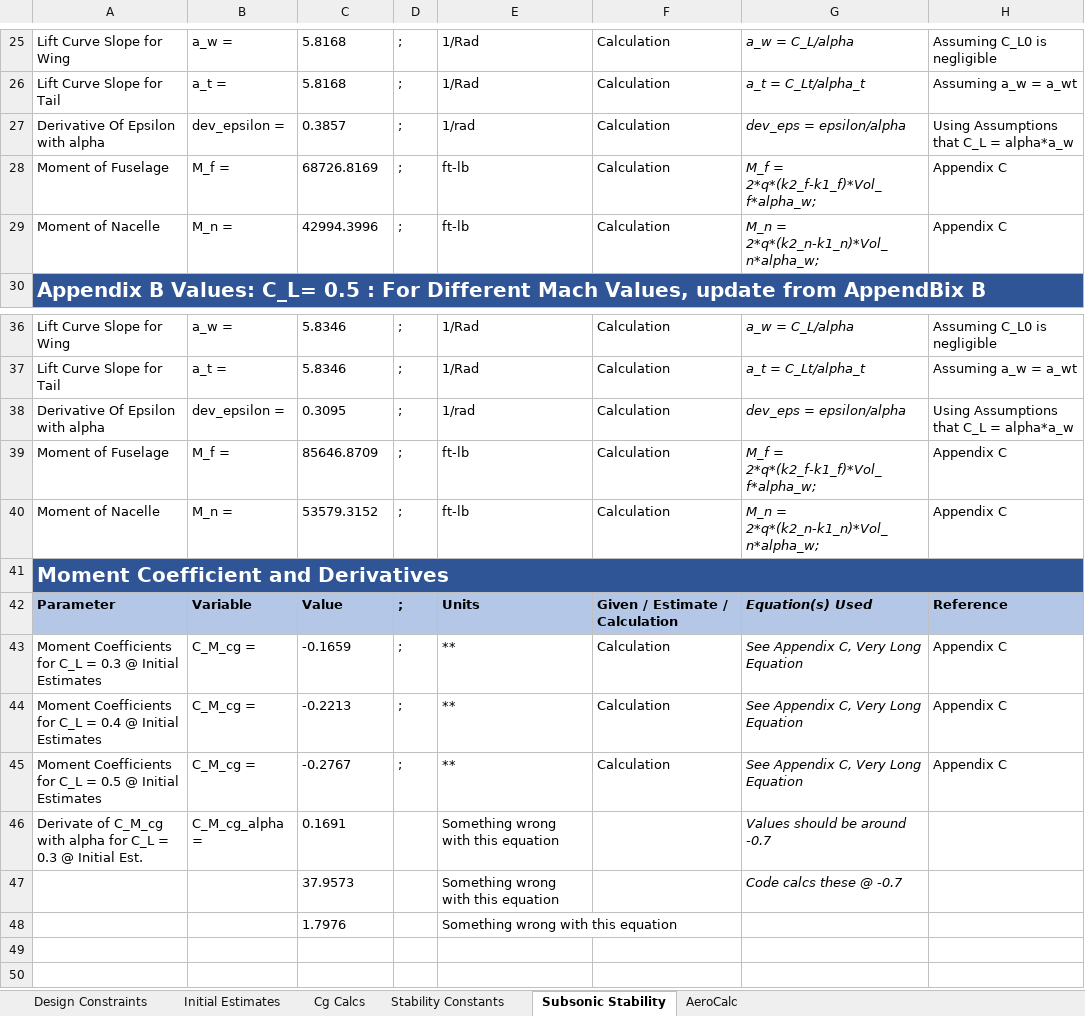
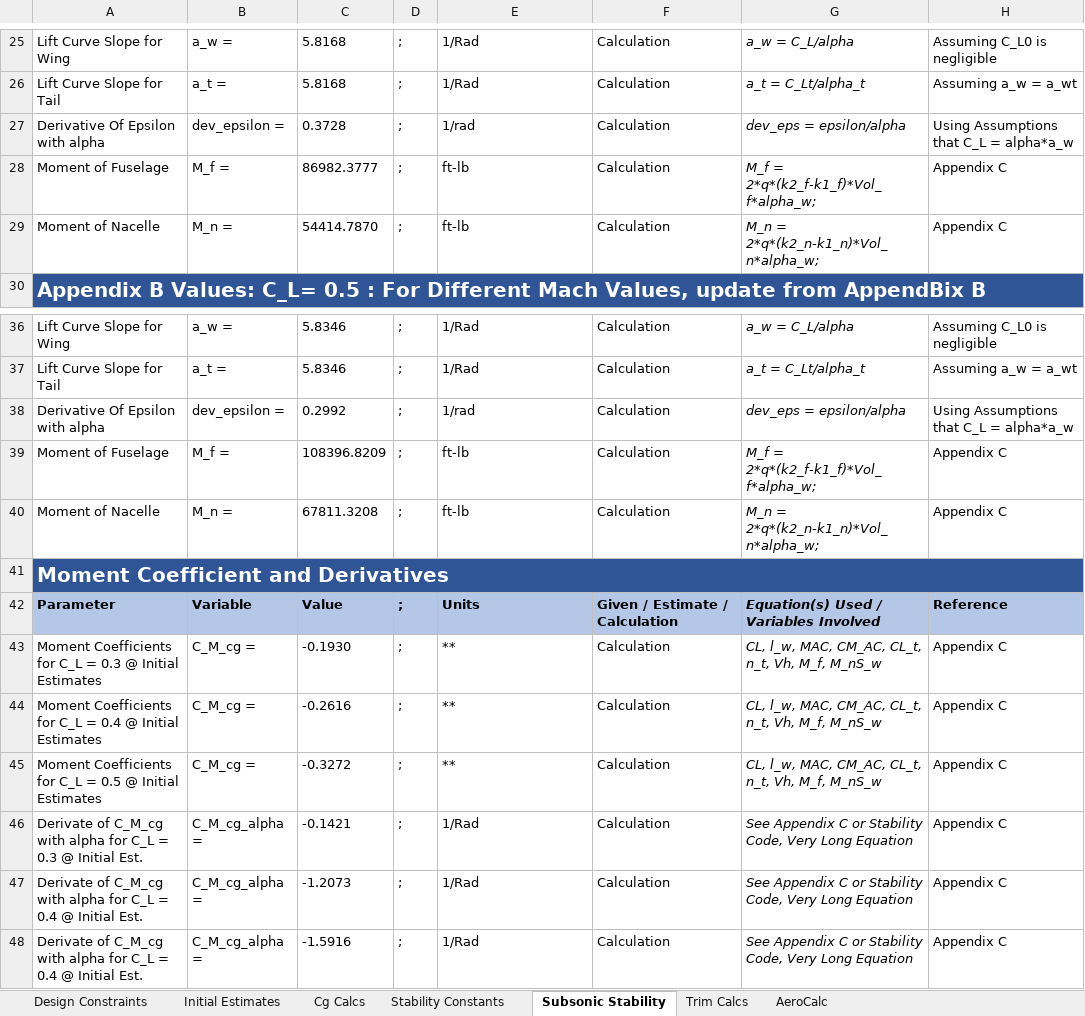
Before and after one commit to PrescottJRynewicz/154Design, an Excel workbook: The Mother Bird.xlsx, sheet Subsonic Stability, drawn as a sheet; only a part is shown, gaps mark what is left out; values as stored, in another font and other column widths than the file's, no borders; removed rows and columns are numbered as before the commit, all else as after; the diff covers the shown part only; the diff names each change by its address in the sheet, - before the commit and + after, or states it on an @@ line.

```diff
--- a/The Mother Bird.xlsx (sheet Subsonic Stability)
+++ b/The Mother Bird.xlsx (sheet Subsonic Stability)
+sheet tab: Trim Calcs
-C27: 0.3857
+C27: 0.3728
-C28: 68726.8169
+C28: 86982.3777
-C29: 42994.3996
+C29: 54414.7870
-C38: 0.3095
+C38: 0.2992
-C39: 85646.8709
+C39: 108396.8209
-C40: 53579.3152
+C40: 67811.3208
-G42: Equation(s) Used
+G42: Equation(s) Used / Variables Involved
-C43: -0.1659
+C43: -0.1930
-G43:G45: See Appendix C, Very Long Equation
+G43:G45: CL, l_w, MAC, CM_AC, CL_t, n_t, Vh, M_f, M_nS_w
-C44: -0.2213
+C44: -0.2616
-C45: -0.2767
+C45: -0.3272
-row 46: Derivate of C_M_cg with alpha for C_L = 0.3 @ Initial Est. | C_M_cg_alpha = | 0.1691 |  | Something wrong with this equation |  | Values should be around -0.7
-row 47:  |  | 37.9573 |  | Something wrong with this equation |  | Code calcs these @ -0.7
-row 48:  |  | 1.7976 |  | Something wrong with this equation
+row 46: Derivate of C_M_cg with alpha for C_L = 0.3 @ Initial Est. | C_M_cg_alpha = | -0.1421 | ; | 1/Rad | Calculation | See Appendix C or Stability Code, Very Long Equation | Appendix C
+row 47: Derivate of C_M_cg with alpha for C_L = 0.4 @ Initial Est. | C_M_cg_alpha = | -1.2073 | ; | 1/Rad | Calculation | See Appendix C or Stability Code, Very Long Equation | Appendix C
+row 48: Derivate of C_M_cg with alpha for C_L = 0.4 @ Initial Est. | C_M_cg_alpha = | -1.5916 | ; | 1/Rad | Calculation | See Appendix C or Stability Code, Very Long Equation | Appendix C
```
Also changed, not shown: 12 edited cells elsewhere in this sheet, sheet Initial Estimates, sheet Cg Calcs, sheet Stability Constants, formulas that keep their value, 4 other files.
